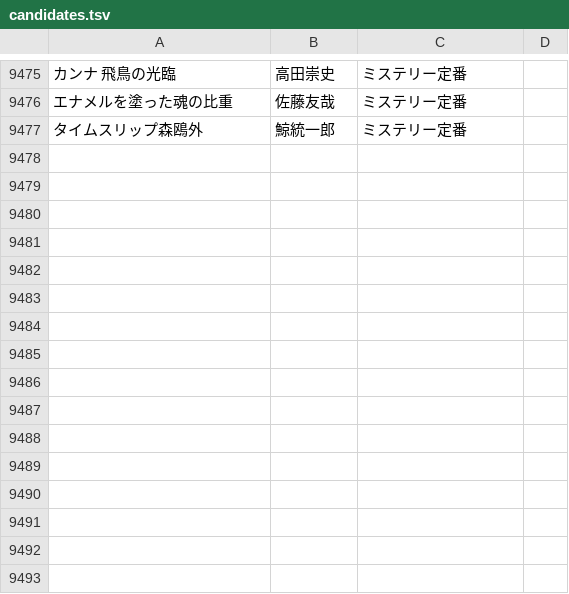
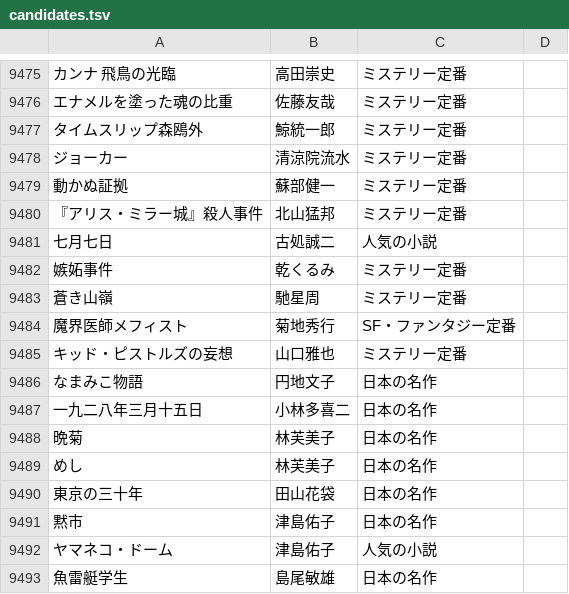
Before and after one commit to bxwcoder/naniyomu, a TSV file: data/catalog/candidates.tsv, drawn as a sheet; only a part is shown, gaps mark what is left out; the diff names each change by its address in the sheet, - before the commit and + after, or states it on an @@ line.

```diff
--- a/data/catalog/candidates.tsv
+++ b/data/catalog/candidates.tsv
+row 9478: ジョーカー | 清涼院流水 | ミステリー定番
+row 9479: 動かぬ証拠 | 蘇部健一 | ミステリー定番
+row 9480: 『アリス・ミラー城』殺人事件 | 北山猛邦 | ミステリー定番
+row 9481: 七月七日 | 古処誠二 | 人気の小説
+row 9482: 嫉妬事件 | 乾くるみ | ミステリー定番
+row 9483: 蒼き山嶺 | 馳星周 | ミステリー定番
+row 9484: 魔界医師メフィスト | 菊地秀行 | SF・ファンタジー定番
+row 9485: キッド・ピストルズの妄想 | 山口雅也 | ミステリー定番
+row 9486: なまみこ物語 | 円地文子 | 日本の名作
+row 9487: 一九二八年三月十五日 | 小林多喜二 | 日本の名作
+row 9488: 晩菊 | 林芙美子 | 日本の名作
+row 9489: めし | 林芙美子 | 日本の名作
+row 9490: 東京の三十年 | 田山花袋 | 日本の名作
+row 9491: 黙市 | 津島佑子 | 日本の名作
+row 9492: ヤマネコ・ドーム | 津島佑子 | 人気の小説
+row 9493: 魚雷艇学生 | 島尾敏雄 | 日本の名作
```
